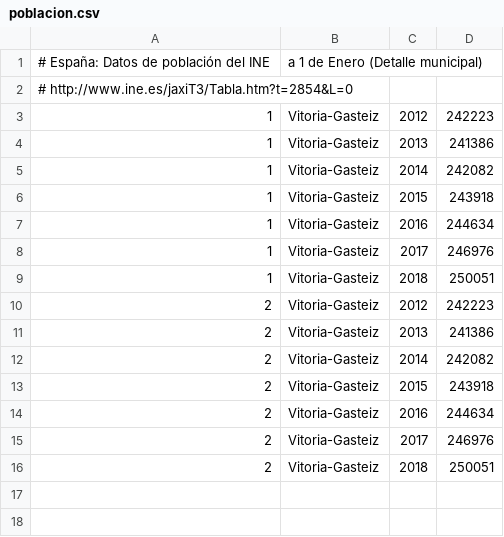
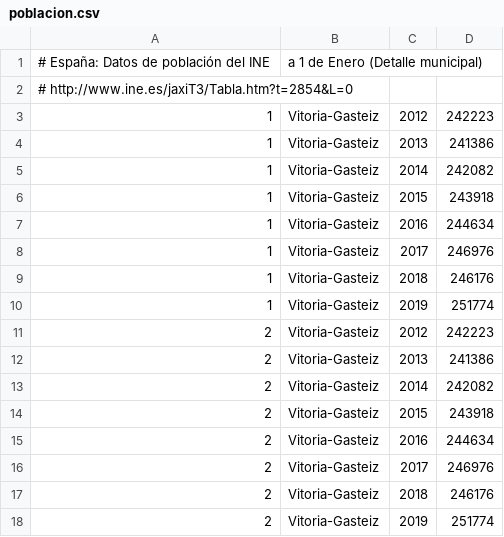
Before and after one commit to civio/presupuesto-vitoriagasteiz, a CSV file: data/poblacion.csv, drawn as a sheet.

Commit message:
Update stats data

```diff
--- a/data/poblacion.csv
+++ b/data/poblacion.csv
@@ -8,3 +8,4 @@
 1,Vitoria-Gasteiz,2017,246976
-1,Vitoria-Gasteiz,2018,250051
+1,Vitoria-Gasteiz,2018,246176
+1,Vitoria-Gasteiz,2019,251774
 2,Vitoria-Gasteiz,2012,242223
@@ -15,2 +16,3 @@
 2,Vitoria-Gasteiz,2017,246976
-2,Vitoria-Gasteiz,2018,250051
+2,Vitoria-Gasteiz,2018,246176
+2,Vitoria-Gasteiz,2019,251774
```
Also changed, not shown: data/inflacion.csv.
